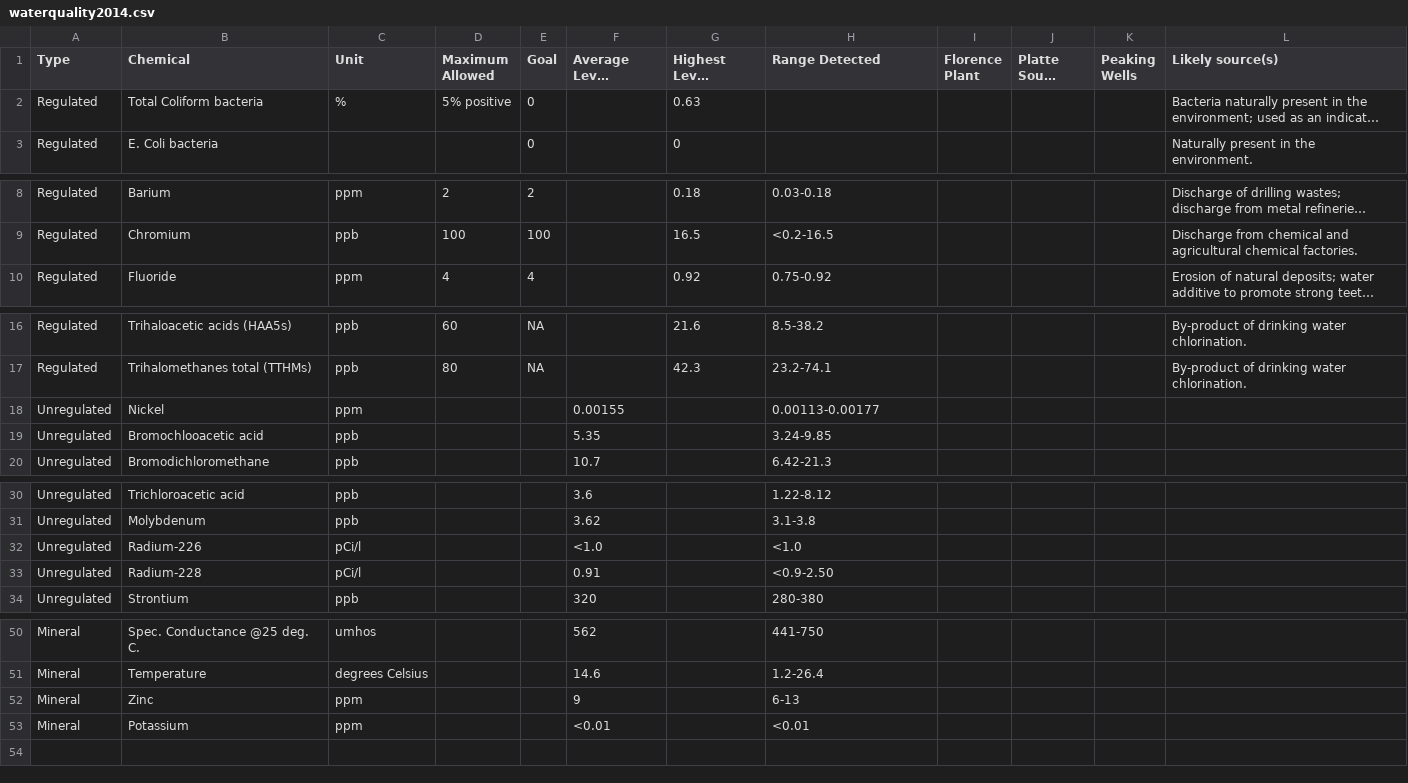
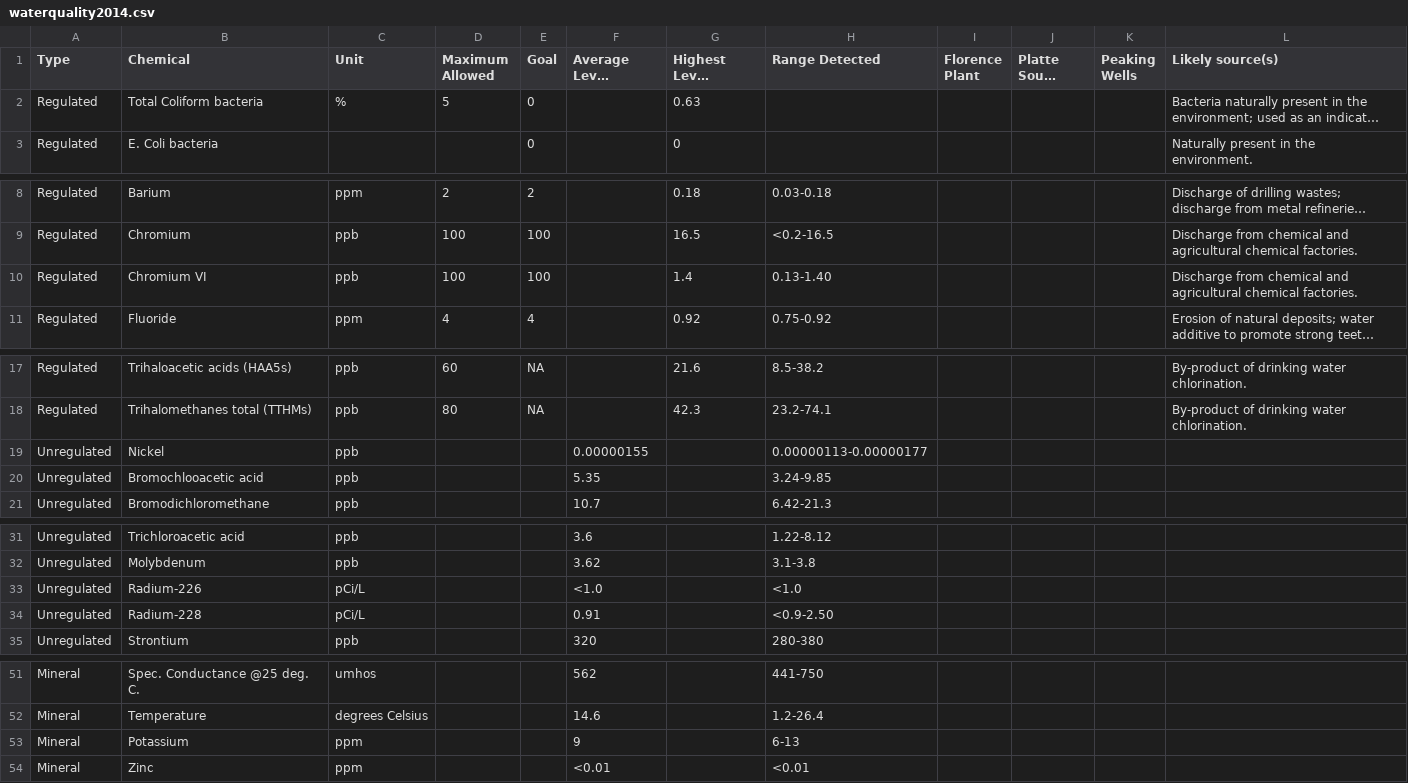
Before and after one commit to bdetweiler/omaha-water-quality, a CSV file: data/waterquality2014.csv, drawn as a sheet; only a part is shown, gaps mark what is left out; long unchanged cells end in …; addresses are those after the commit; the diff names each change by its address in the sheet, - before the commit and + after, or states it on an @@ line.

```diff
--- a/data/waterquality2014.csv
+++ b/data/waterquality2014.csv
-D2 (Maximum Allowed): 5% positive
+D2 (Maximum Allowed): 5
+row 10: Regulated | Chromium VI | ppb | 100 | 100 |  | 1.4 | 0.13-1.40 |  |  |  | Discharge from chemical and agricultural chemical factories.
-C19 (Unit): ppm
+C19 (Unit): ppb
-F19 (Average Level Detected): 0.00155
+F19 (Average Level Detected): 0.00000155
-H19 (Range Detected): 0.00113-0.00177
+H19 (Range Detected): 0.00000113-0.00000177
-C33:C34 (Unit): pCi/l
+C33:C34 (Unit): pCi/L
-B53 (Chemical): Zinc
+B53 (Chemical): Potassium
-B54 (Chemical): Potassium
+B54 (Chemical): Zinc
```
Also changed, not shown: data/waterquality2006.csv, data/waterquality2011.csv, 15 other files.
